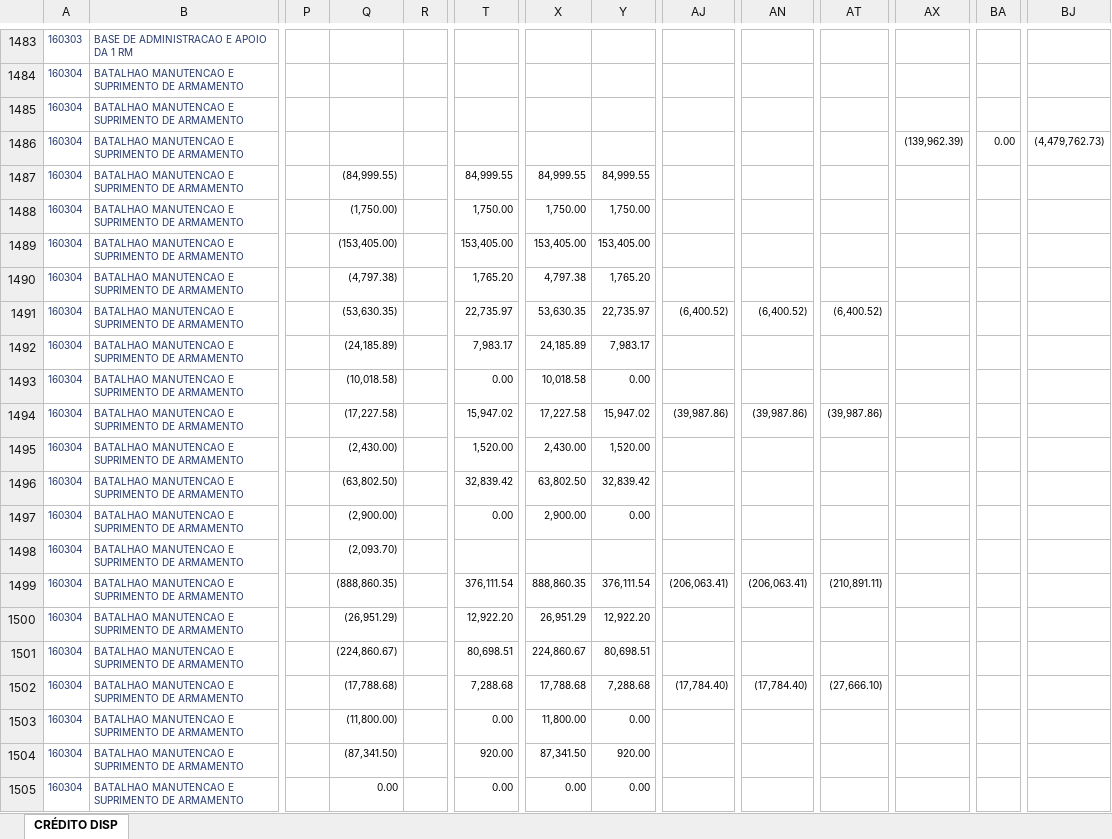
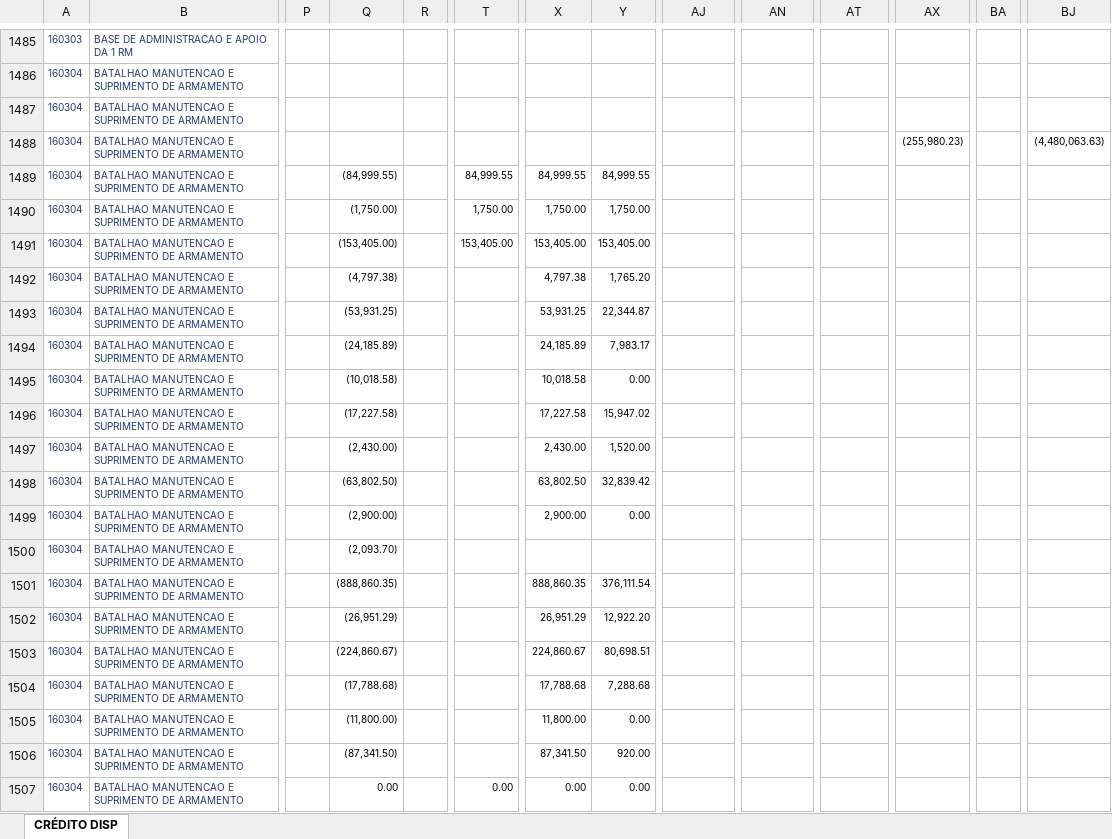
Before and after one commit to DeCampos603/dashboard-credito-bcms, an Excel workbook: data/credito_disp_cache.xlsx, sheet CRÉDITO DISP, drawn as a sheet; only a part is shown, gaps mark what is left out; values as stored, in another font and other column widths than the file's, no borders; addresses are those after the commit; the diff covers the shown part only; the diff names each change by its address in the sheet, - before the commit and + after, or states it on an @@ line.

```diff
--- a/data/credito_disp_cache.xlsx (sheet CRÉDITO DISP)
+++ b/data/credito_disp_cache.xlsx (sheet CRÉDITO DISP)
-AX1488: (139,962.39)
+AX1488: (255,980.23)
-BA1488: 0.00
+BA1488: (empty)
-BJ1488: (4,479,762.73)
+BJ1488: (4,480,063.63)
-T1492: 1,765.20
+T1492: (empty)
-Q1493: (53,630.35)
+Q1493: (53,931.25)
-T1493: 22,735.97
+T1493: (empty)
-X1493: 53,630.35
+X1493: 53,931.25
-Y1493: 22,735.97
+Y1493: 22,344.87
-AJ1493: (6,400.52)
+AJ1493: (empty)
-AN1493: (6,400.52)
+AN1493: (empty)
-AT1493: (6,400.52)
+AT1493: (empty)
-T1494: 7,983.17
+T1494: (empty)
-T1495: 0.00
+T1495: (empty)
-T1496: 15,947.02
+T1496: (empty)
-AJ1496: (39,987.86)
+AJ1496: (empty)
-AN1496: (39,987.86)
+AN1496: (empty)
-AT1496: (39,987.86)
+AT1496: (empty)
-T1497: 1,520.00
+T1497: (empty)
-T1498: 32,839.42
+T1498: (empty)
-T1499: 0.00
+T1499: (empty)
-T1501: 376,111.54
+T1501: (empty)
-AJ1501: (206,063.41)
+AJ1501: (empty)
-AN1501: (206,063.41)
+AN1501: (empty)
-AT1501: (210,891.11)
+AT1501: (empty)
-T1502: 12,922.20
+T1502: (empty)
-T1503: 80,698.51
+T1503: (empty)
-T1504: 7,288.68
+T1504: (empty)
-AJ1504: (17,784.40)
+AJ1504: (empty)
-AN1504: (17,784.40)
+AN1504: (empty)
-AT1504: (27,666.10)
+AT1504: (empty)
-T1505: 0.00
+T1505: (empty)
-T1506: 920.00
+T1506: (empty)
```
Also changed, not shown: 13 added rows and 1338 edited cells elsewhere in this sheet, 2 other files.
